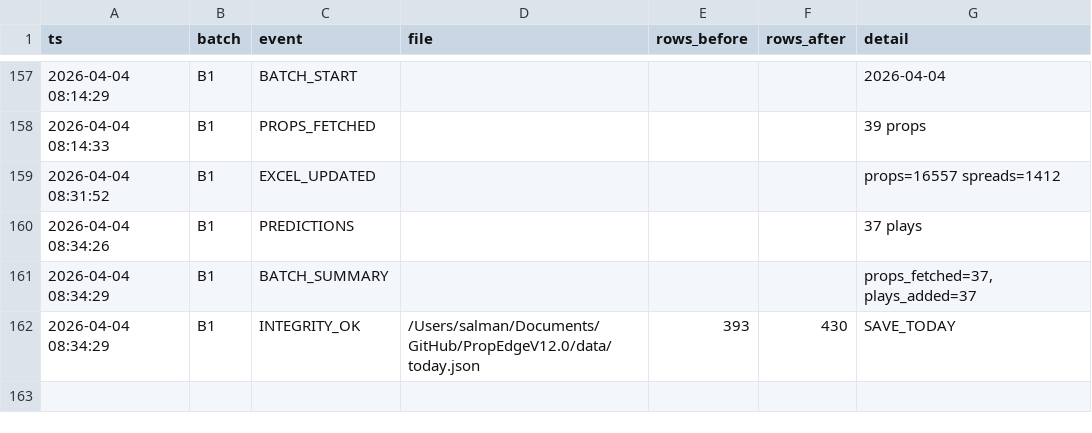
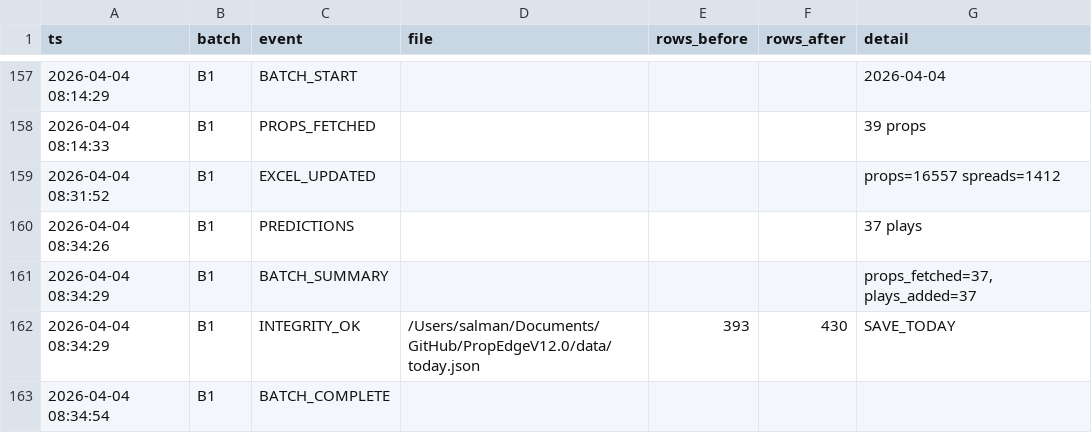
Before and after one commit to iamwerewolf1007/PropEdgeV12.0, a CSV file: data/audit_log.csv, drawn as a sheet; only a part is shown, gaps mark what is left out; the diff names each change by its address in the sheet, - before the commit and + after, or states it on an @@ line.

```diff
--- a/data/audit_log.csv
+++ b/data/audit_log.csv
+row 163: 2026-04-04 08:34:54 | B1 | BATCH_COMPLETE
```
Also changed, not shown: 7 other files.
